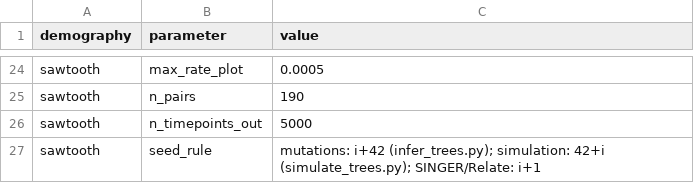
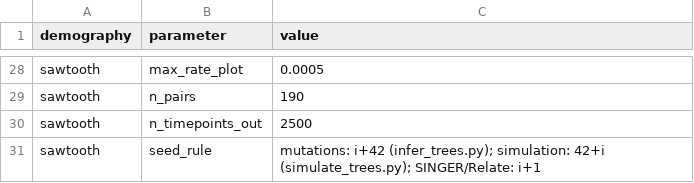
Before and after one commit to afselim0/structure-thru-time, a CSV file: results/figure_data/arg_rates_comparison/params.csv, drawn as a sheet; only a part is shown, gaps mark what is left out; the diff covers the shown part only.

```diff
--- a/results/figure_data/arg_rates_comparison/params.csv
+++ b/results/figure_data/arg_rates_comparison/params.csv
@@ -25,3 +29,3 @@ sawtooth,max_rate_plot,0.0005
 sawtooth,n_pairs,190
-sawtooth,n_timepoints_out,5000
+sawtooth,n_timepoints_out,2500
 sawtooth,seed_rule,mutations: i+42 (infer_trees.py); simulation: 42+i (simulate_trees.py); SINGER/Relate: i+1
```
Also changed, not shown: 4 added rows and 12 edited cells elsewhere in this file, 7 other files.
